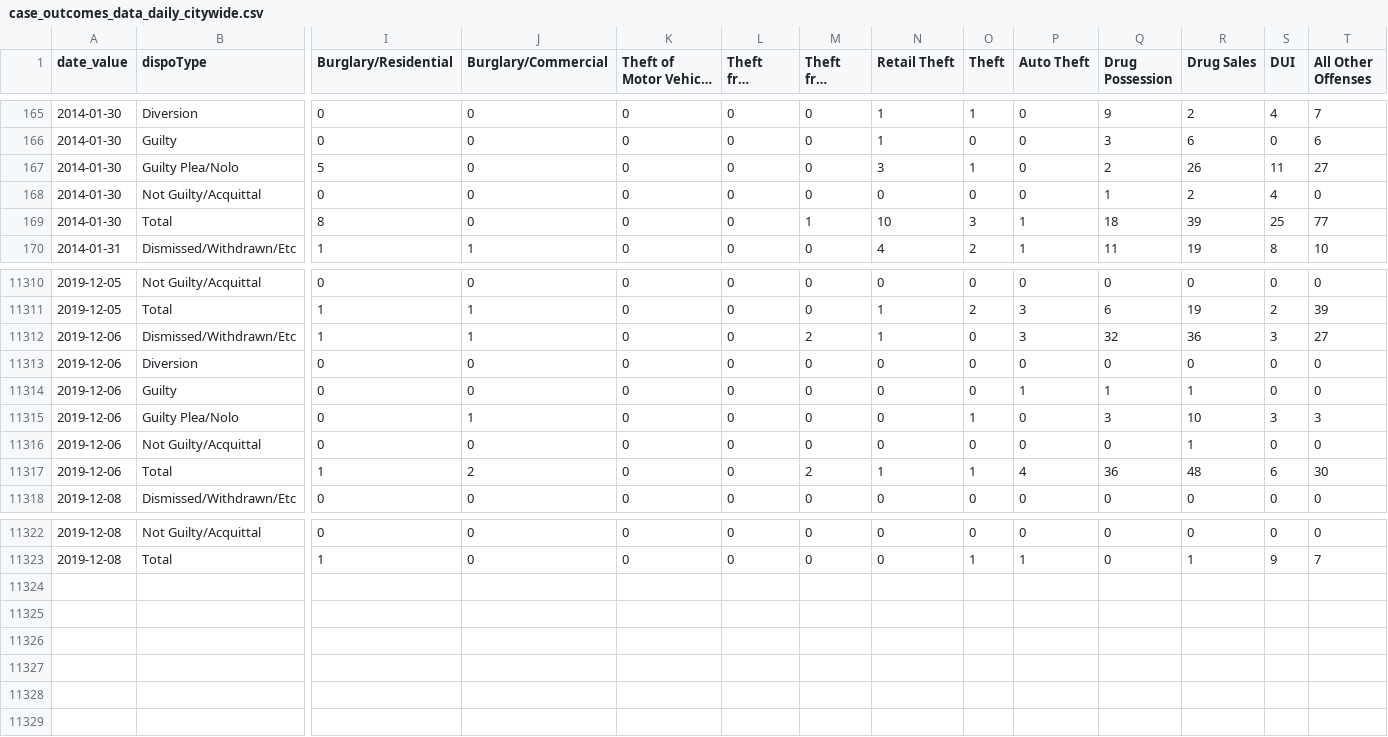
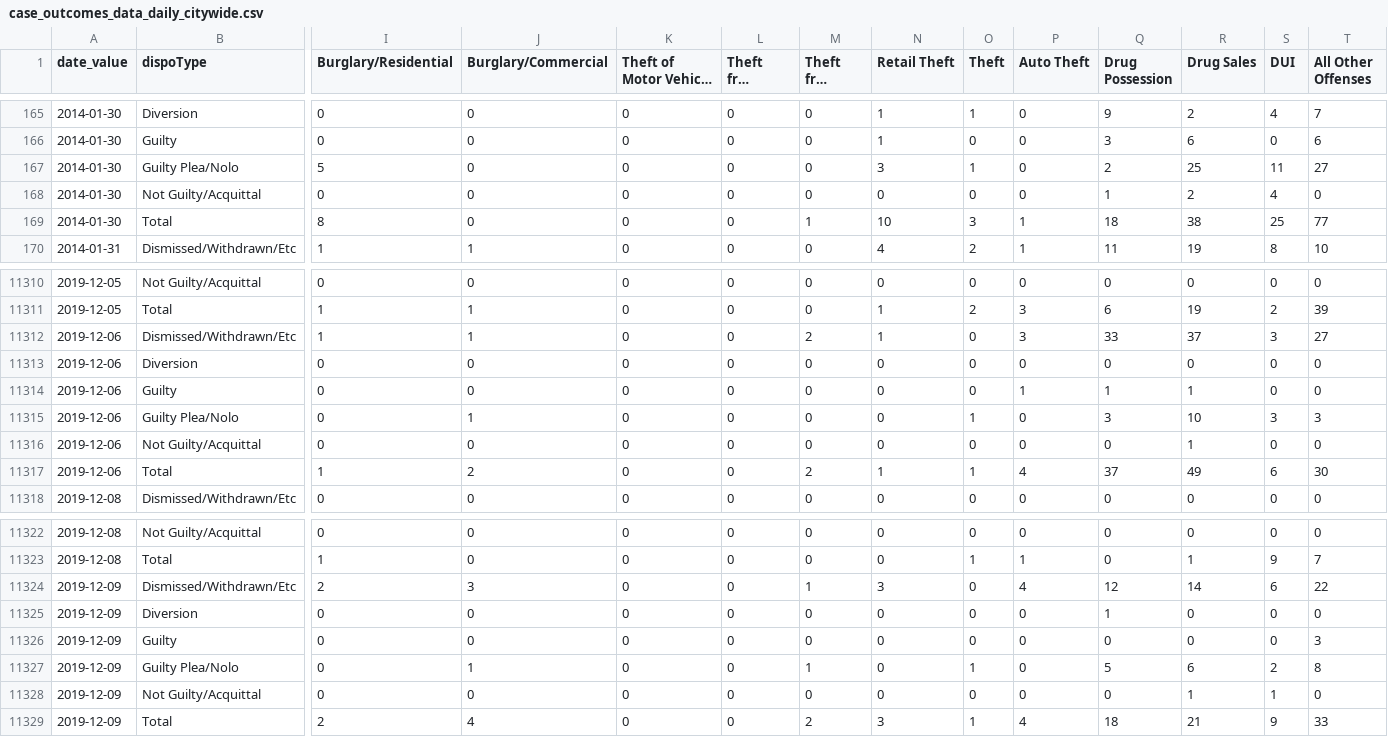
Before and after one commit to PhillyDistrictAttorneysOffice/phillydao-public-data, a CSV file: docs/data/case_outcomes_data_daily_citywide.csv, drawn as a sheet; only a part is shown, gaps mark what is left out; long unchanged cells end in …; rows hold the shown columns only; the diff covers the shown part only; the diff names each change by its address in the sheet, - before the commit and + after, or states it on an @@ line.

```diff
--- a/docs/data/case_outcomes_data_daily_citywide.csv
+++ b/docs/data/case_outcomes_data_daily_citywide.csv
-R167 (Drug Sales): 26
+R167 (Drug Sales): 25
-R169 (Drug Sales): 39
+R169 (Drug Sales): 38
-Q11312 (Drug Possession): 32
+Q11312 (Drug Possession): 33
-R11312 (Drug Sales): 36
+R11312 (Drug Sales): 37
-Q11317 (Drug Possession): 36
+Q11317 (Drug Possession): 37
-R11317 (Drug Sales): 48
+R11317 (Drug Sales): 49
+row 11324: 2019-12-09 | Dismissed/Withdrawn/Etc | 2 | 3 | 0 | 0 | 1 | 3 | 0 | 4 | 12 | 14 | 6 | 22
+row 11325: 2019-12-09 | Diversion | 0 | 0 | 0 | 0 | 0 | 0 | 0 | 0 | 1 | 0 | 0 | 0
+row 11326: 2019-12-09 | Guilty | 0 | 0 | 0 | 0 | 0 | 0 | 0 | 0 | 0 | 0 | 0 | 3
+row 11327: 2019-12-09 | Guilty Plea/Nolo | 0 | 1 | 0 | 0 | 1 | 0 | 1 | 0 | 5 | 6 | 2 | 8
+row 11328: 2019-12-09 | Not Guilty/Acquittal | 0 | 0 | 0 | 0 | 0 | 0 | 0 | 0 | 0 | 1 | 1 | 0
+row 11329: 2019-12-09 | Total | 2 | 4 | 0 | 0 | 2 | 3 | 1 | 4 | 18 | 21 | 9 | 33
```
Also changed, not shown: 4 edited cells elsewhere in this file, docs/data/arrest_data_daily_citywide.csv, docs/data/bail_data_daily_citywide.csv, 18 other files.
